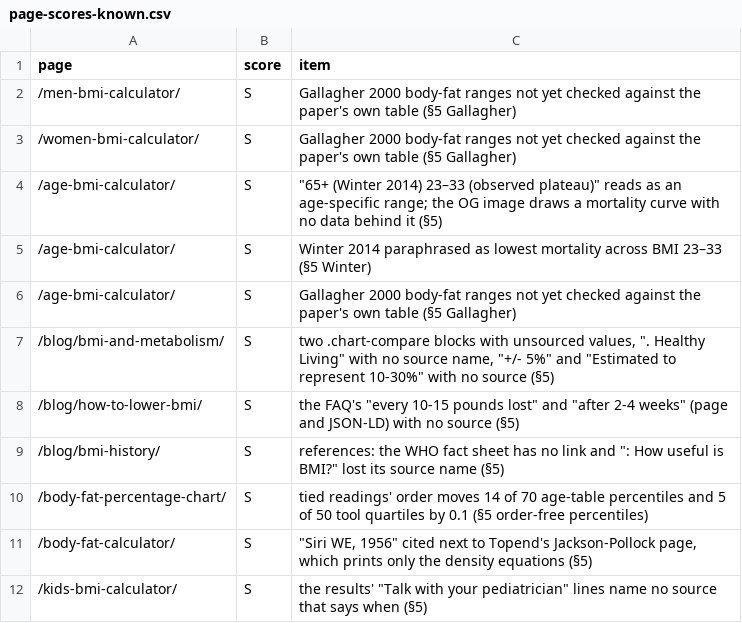
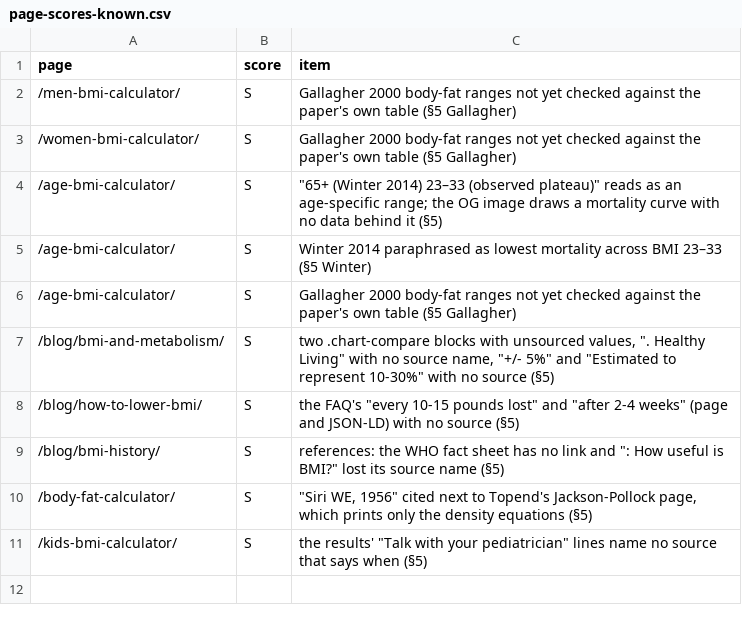
Before and after one commit to Mapstor/calculatemybmi, a CSV file: research/page-scores-known.csv, drawn as a sheet.

```diff
--- a/research/page-scores-known.csv
+++ b/research/page-scores-known.csv
@@ -9,3 +9,2 @@ page,score,item
 /blog/bmi-history/,S,"references: the WHO fact sheet has no link and "": How useful is BMI?"" lost its source name (§5)"
-/body-fat-percentage-chart/,S,tied readings' order moves 14 of 70 age-table percentiles and 5 of 50 tool quartiles by 0.1 (§5 order-free percentiles)
 /body-fat-calculator/,S,"""Siri WE, 1956"" cited next to Topend's Jackson-Pollock page, which prints only the density equations (§5)"
```
Also changed, not shown: body-fat-percentage-chart/body-fat-percentiles-nhanes-2011-2018.csv, research/body-fat-chart-build/bfpc_chart.csv, 26 other files.
